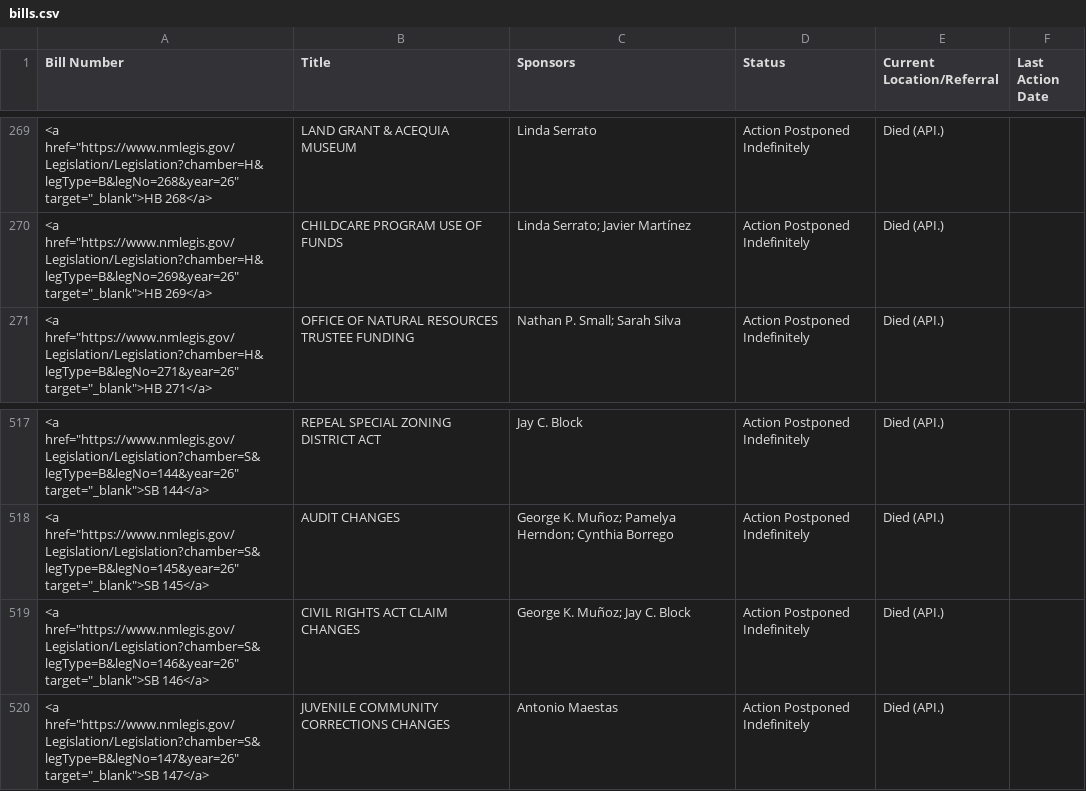
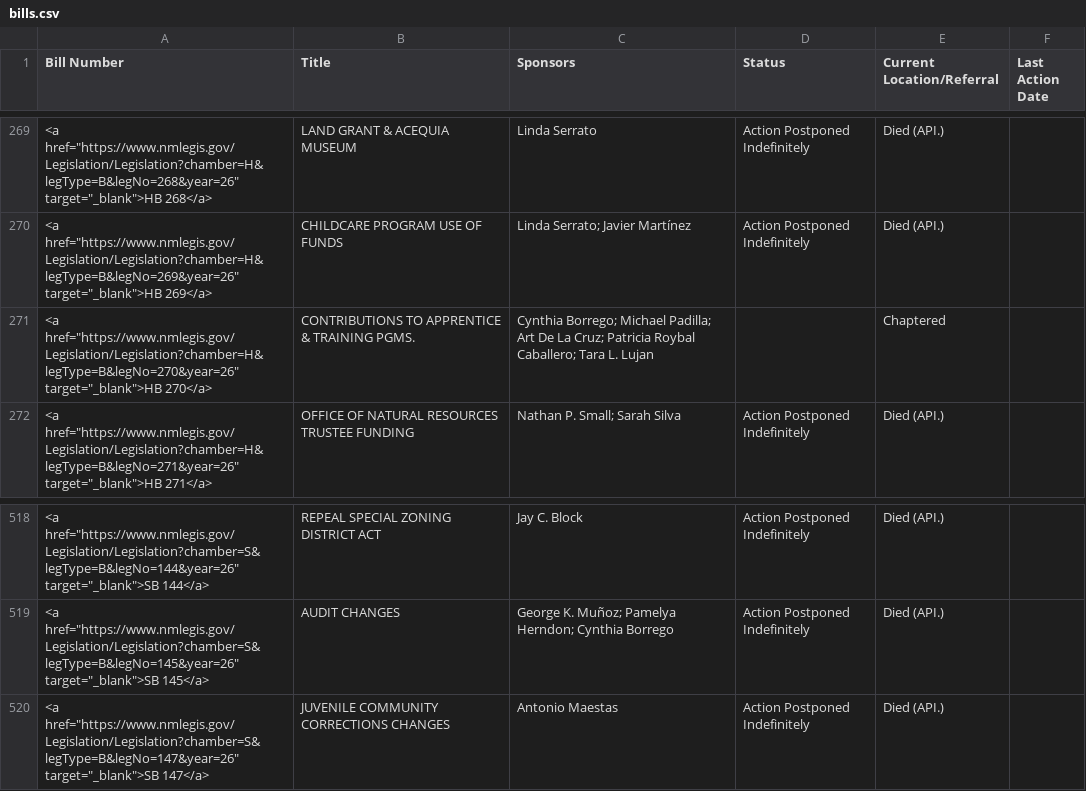
Before and after one commit to PatrickLohmann/2026Legislaturebilltracker2, a CSV file: bills.csv, drawn as a sheet; only a part is shown, gaps mark what is left out; removed rows and columns are numbered as before the commit, all else as after; the diff names each change by its address in the sheet, - before the commit and + after, or states it on an @@ line.

```diff
--- a/bills.csv
+++ b/bills.csv
+row 271: <a href="https://www.nmlegis.gov/Legislation/Legislation?chamber=H&legType=B&legNo=270&year=26" target="_blank">HB 270</a> | CONTRIBUTIONS TO APPRENTICE & TRAINING PGMS. | Cynthia Borrego; Michael Padilla; Art De La Cruz; Patricia Roybal Caballero; Tara L. Lujan |  | Chaptered
-row 519: <a href="https://www.nmlegis.gov/Legislation/Legislation?chamber=S&legType=B&legNo=146&year=26" target="_blank">SB 146</a> | CIVIL RIGHTS ACT CLAIM CHANGES | George K. Muñoz; Jay C. Block | Action Postponed Indefinitely | Died (API.)
```
